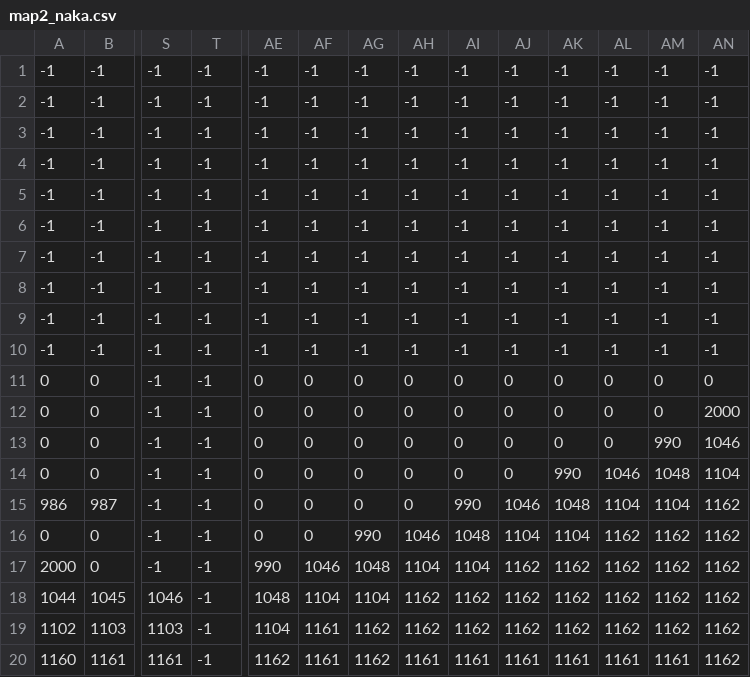
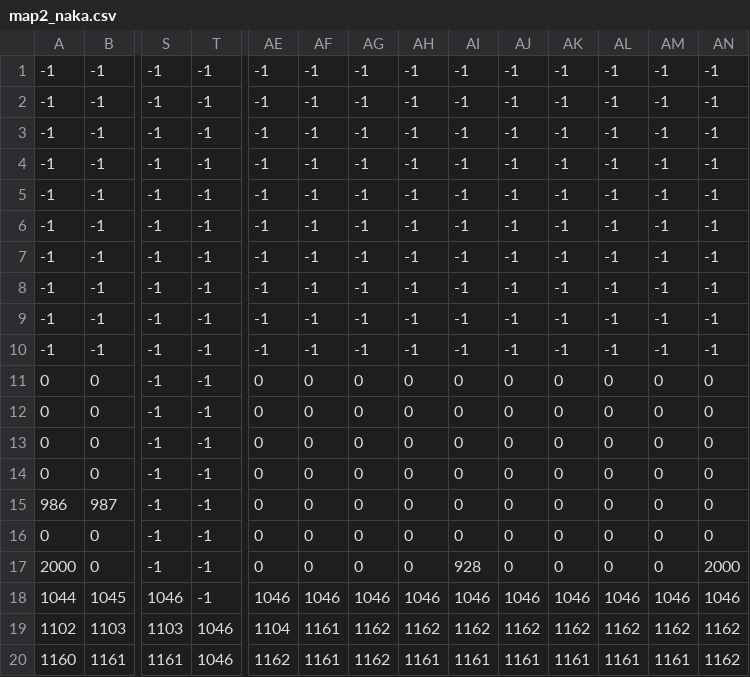
Before and after one commit to Suzu-Yoshi/DxLib_R02_G2_GamePro2_map, a CSV file: IMAGE/MAP/map2_naka.csv, drawn as a sheet; only a part is shown, gaps mark what is left out; the diff names each change by its address in the sheet, - before the commit and + after, or states it on an @@ line.

```diff
--- a/IMAGE/MAP/map2_naka.csv
+++ b/IMAGE/MAP/map2_naka.csv
-AN12: 2000
+AN12: 0
-AM13: 990
+AM13: 0
-AN13: 1046
+AN13: 0
-AK14: 990
+AK14: 0
-AL14: 1046
+AL14: 0
-AM14: 1048
+AM14: 0
-AN14: 1104
+AN14: 0
-AI15: 990
+AI15: 0
-AJ15: 1046
+AJ15: 0
-AK15: 1048
+AK15: 0
-AL15: 1104
+AL15: 0
-AM15: 1104
+AM15: 0
-AN15:AN16: 1162
+AN15:AN16: 0
-AG16: 990
+AG16: 0
-AH16: 1046
+AH16: 0
-AI16: 1048
+AI16: 0
-AJ16: 1104
+AJ16: 0
-AK16: 1104
+AK16: 0
-AL16:AL17: 1162
+AL16:AL17: 0
-AM16:AM17: 1162
+AM16:AM17: 0
-AE17: 990
+AE17: 0
-AF17: 1046
+AF17: 0
-AG17: 1048
+AG17: 0
-AH17: 1104
+AH17: 0
-AI17: 1104
+AI17: 928
-AJ17: 1162
+AJ17: 0
-AK17: 1162
+AK17: 0
-AN17: 1162
+AN17: 2000
-AE18: 1048
+AE18: 1046
-AF18: 1104
+AF18: 1046
-AG18: 1104
+AG18: 1046
-AH18: 1162
+AH18: 1046
-AI18: 1162
+AI18: 1046
-AJ18: 1162
+AJ18: 1046
-AK18: 1162
+AK18: 1046
-AL18: 1162
+AL18: 1046
-AM18: 1162
+AM18: 1046
-AN18: 1162
+AN18: 1046
-T19:T20: -1
+T19:T20: 1046
```
Also changed, not shown: 10 other files.
